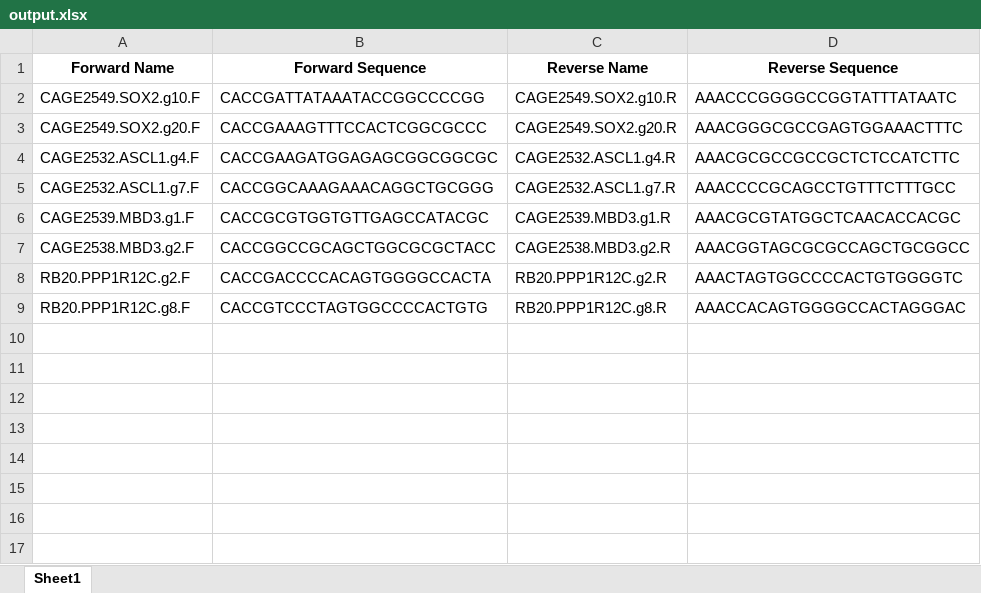
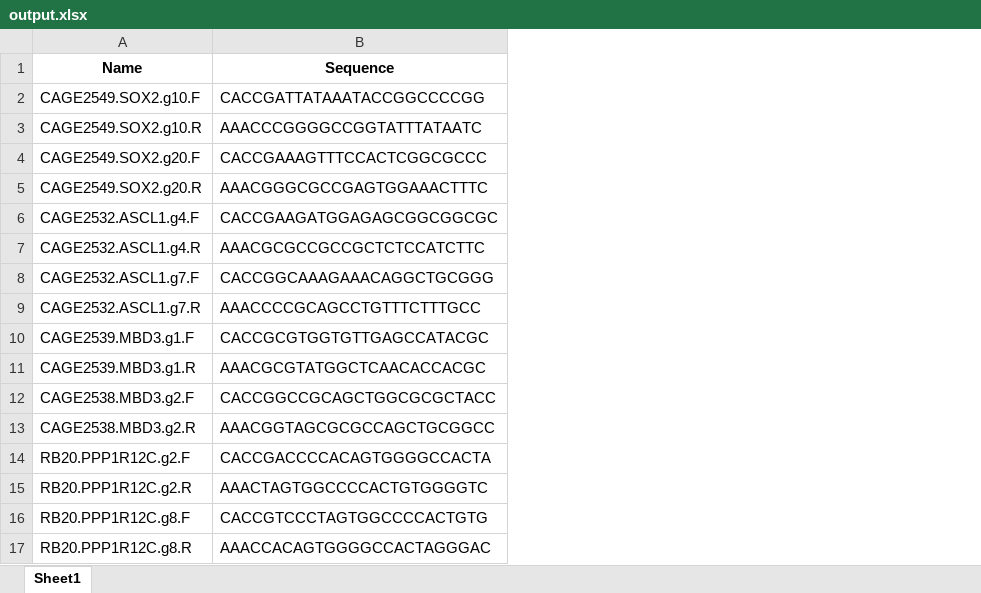
Before and after one commit to petehall6/CAGE_scripts, an Excel workbook: assembly_oligo_generator/output.xlsx, sheet Sheet1, drawn as a sheet; values as stored, in another font and other column widths than the file's, no borders; removed rows and columns are numbered as before the commit, all else as after; the diff names each change by its address in the sheet, - before the commit and + after, or states it on an @@ line.

```diff
--- a/assembly_oligo_generator/output.xlsx (sheet Sheet1)
+++ b/assembly_oligo_generator/output.xlsx (sheet Sheet1)
-column C, rows 2-9: CAGE2549.SOX2.g10.R | CAGE2549.SOX2.g20.R | CAGE2532.ASCL1.g4.R | CAGE2532.ASCL1.g7.R | CAGE2539.MBD3.g1.R | CAGE2538.MBD3.g2.R | RB20.PPP1R12C.g2.R | RB20.PPP1R12C.g8.R
-column D, rows 2-9: AAACCCGGGGCCGGTATTTATAATC | AAACGGGCGCCGAGTGGAAACTTTC | AAACGCGCCGCCGCTCTCCATCTTC | AAACCCCGCAGCCTGTTTCTTTGCC | AAACGCGTATGGCTCAACACCACGC | AAACGGTAGCGCGCCAGCTGCGGCC | AAACTAGTGGCCCCACTGTGGGGTC | AAACCACAGTGGGGCCACTAGGGAC
-row 1: Forward Name | Forward Sequence | Reverse Name | Reverse Sequence
+row 1: Name | Sequence
+row 3: CAGE2549.SOX2.g10.R | AAACCCGGGGCCGGTATTTATAATC
+row 5: CAGE2549.SOX2.g20.R | AAACGGGCGCCGAGTGGAAACTTTC
+row 7: CAGE2532.ASCL1.g4.R | AAACGCGCCGCCGCTCTCCATCTTC
+row 9: CAGE2532.ASCL1.g7.R | AAACCCCGCAGCCTGTTTCTTTGCC
+row 11: CAGE2539.MBD3.g1.R | AAACGCGTATGGCTCAACACCACGC
+row 13: CAGE2538.MBD3.g2.R | AAACGGTAGCGCGCCAGCTGCGGCC
+row 15: RB20.PPP1R12C.g2.R | AAACTAGTGGCCCCACTGTGGGGTC
+row 17: RB20.PPP1R12C.g8.R | AAACCACAGTGGGGCCACTAGGGAC
```
Also changed, not shown: 1 other file.
